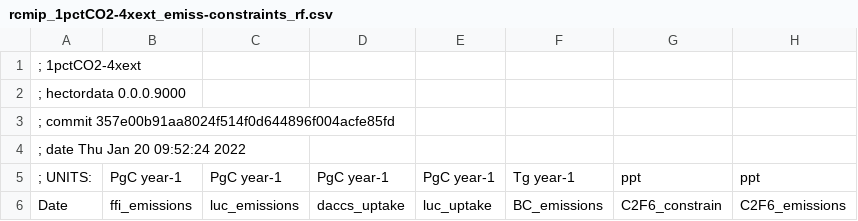
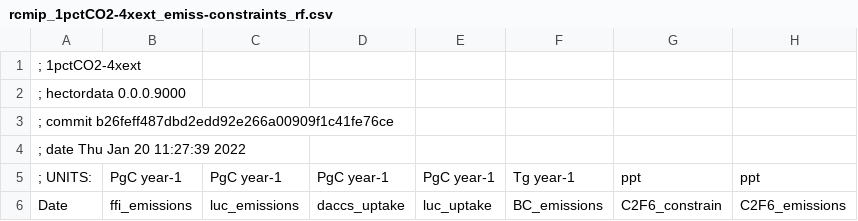
Before and after one commit to JGCRI/hectordata, a CSV file: inst/input/tables/rcmip_1pctCO2-4xext_emiss-constraints_rf.csv, drawn as a sheet; only a part is shown; the diff names each change by its address in the sheet, - before the commit and + after, or states it on an @@ line.

```diff
--- a/inst/input/tables/rcmip_1pctCO2-4xext_emiss-constraints_rf.csv
+++ b/inst/input/tables/rcmip_1pctCO2-4xext_emiss-constraints_rf.csv
-A3: ; commit 357e00b91aa8024f514f0d644896f004acfe85fd
+A3: ; commit b26feff487dbd2edd92e266a00909f1c41fe76ce
-A4: ; date Thu Jan 20 09:52:24 2022
+A4: ; date Thu Jan 20 11:27:39 2022
```
Also changed, not shown: inst/input/tables/rcmip_1pctCO2-cdr_emiss-constraints_rf.csv, inst/input/tables/rcmip_1pctCO2_emiss-constraints_rf.csv, 4 other files.
